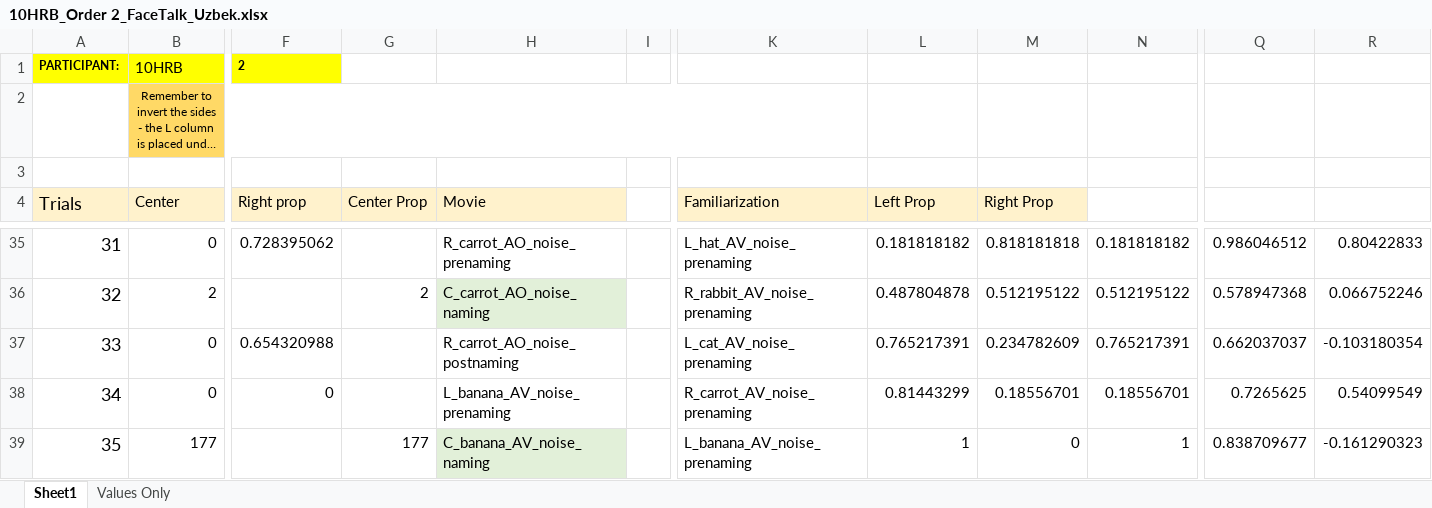
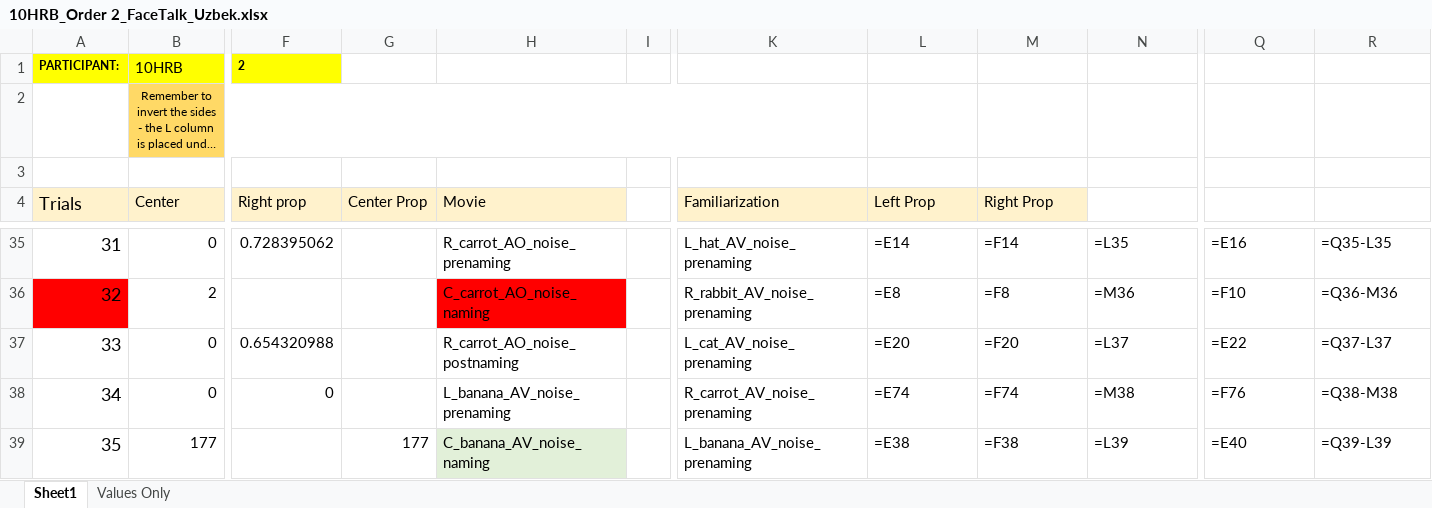
Before and after one commit to bathchair/order-analysis, an Excel workbook: Order/10HRB_Order 2_FaceTalk_Uzbek.xlsx, sheet Sheet1, drawn as a sheet; only a part is shown, gaps mark what is left out; long unchanged cells end in …; values as stored, in another font and other column widths than the file's, no borders; formulas without a stored value are shown as written; conditional formats not drawn; the diff covers the shown part only; the diff names each change by its address in the sheet, - before the commit and + after, or states it on an @@ line.

Commit message:
implemented prop calculations method to perform calculations; goal: finding solution for putting information into rows

```diff
--- a/Order/10HRB_Order 2_FaceTalk_Uzbek.xlsx (sheet Sheet1)
+++ b/Order/10HRB_Order 2_FaceTalk_Uzbek.xlsx (sheet Sheet1)
-L35 (Left Prop): 0.181818182
+L35 (Left Prop): =E14
-M35 (Right Prop): 0.818181818
+M35 (Right Prop): =F14
-N35: 0.181818182
+N35: =L35
-Q35: 0.986046512
+Q35: =E16
-R35: 0.80422833
+R35: =Q35-L35
-A36 fill: none
+A36 fill: #FF0000
-G36 (Center Prop): 2
+G36 (Center Prop): (empty)
-H36 fill: #E2F0D9
+H36 fill: #FF0000
-L36 (Left Prop): 0.487804878
+L36 (Left Prop): =E8
-M36 (Right Prop): 0.512195122
+M36 (Right Prop): =F8
-N36: 0.512195122
+N36: =M36
-Q36: 0.578947368
+Q36: =F10
-R36: 0.066752246
+R36: =Q36-M36
-L37 (Left Prop): 0.765217391
+L37 (Left Prop): =E20
-M37 (Right Prop): 0.234782609
+M37 (Right Prop): =F20
-N37: 0.765217391
+N37: =L37
-Q37: 0.662037037
+Q37: =E22
-R37: -0.103180354
+R37: =Q37-L37
-L38 (Left Prop): 0.81443299
+L38 (Left Prop): =E74
-M38 (Right Prop): 0.18556701
+M38 (Right Prop): =F74
-N38: 0.18556701
+N38: =M38
-Q38: 0.7265625
+Q38: =F76
-R38: 0.54099549
+R38: =Q38-M38
-L39 (Left Prop): 1
+L39 (Left Prop): =E38
-M39 (Right Prop): 0
+M39 (Right Prop): =F38
-N39: 1
+N39: =L39
-Q39: 0.838709677
+Q39: =E40
-R39: -0.161290323
+R39: =Q39-L39
```
Also changed, not shown: 177 edited cells and cell formats elsewhere in this sheet, sheet Values Only, formulas that keep their value, Order Template/Order 2_FaceTalk_Uzbek.xlsx, Order/9ZEB_Order 2_FaceTalk_Uzbek.xlsx, 15 other files.
